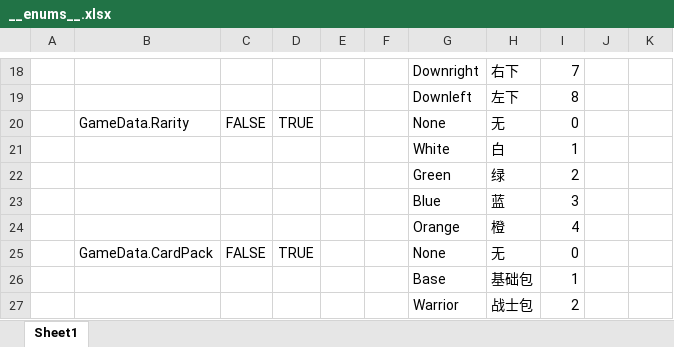
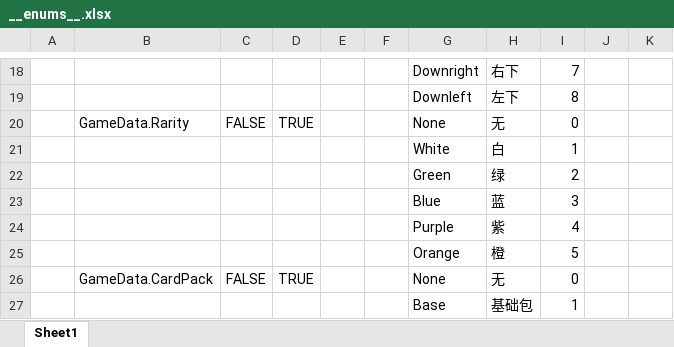
Before and after one commit to 544817593/MakeAGame, an Excel workbook: MakeAGame/LubanTool/GameConfig/Datas/__enums__.xlsx, sheet Sheet1, drawn as a sheet; only a part is shown, gaps mark what is left out; the shorter side is filled out with more unchanged rows; values as stored, in another font and other column widths than the file's, no borders; addresses are those after the commit; the diff names each change by its address in the sheet, - before the commit and + after, or states it on an @@ line.

```diff
--- a/MakeAGame/LubanTool/GameConfig/Datas/__enums__.xlsx (sheet Sheet1)
+++ b/MakeAGame/LubanTool/GameConfig/Datas/__enums__.xlsx (sheet Sheet1)
+row 24:  |  |  |  |  |  | Purple | 紫 | 4
-I25: 4
+I25: 5
```
Also changed, not shown: MakeAGame/LubanTool/GameConfig/Datas/Character.xlsx, MakeAGame/LubanTool/GameConfig/Datas/Feature.xlsx, 32 other files.
